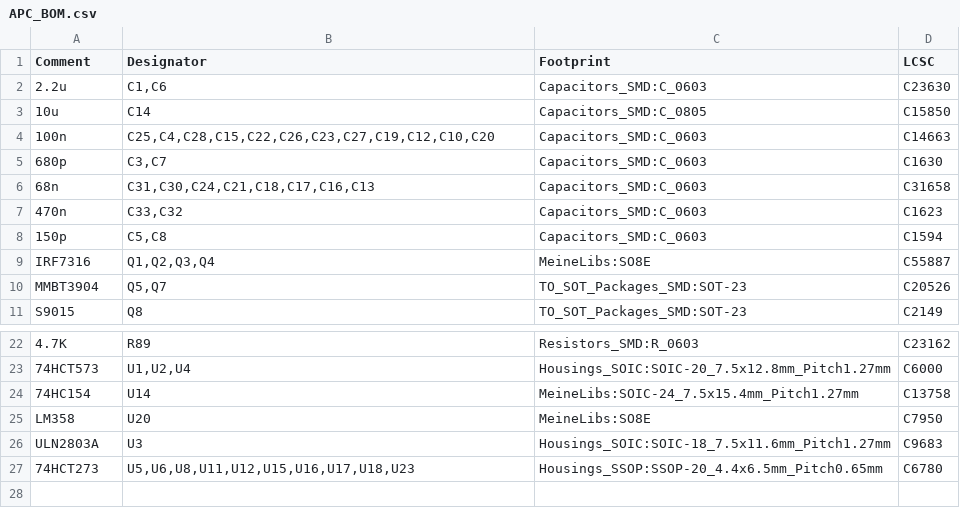
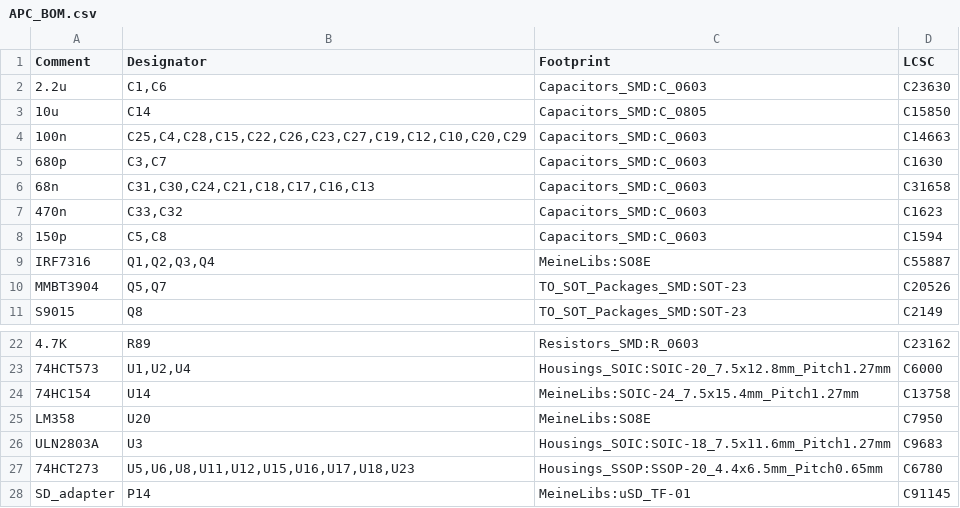
Before and after one commit to AmokSolderer/APC, a CSV file: DOC/Hardware/APC_FabricationFiles_SSOP/APC_BOM.csv, drawn as a sheet; only a part is shown, gaps mark what is left out.

Commit message:
SD adapter added to HW version 3.1

```diff
--- a/DOC/Hardware/APC_FabricationFiles_SSOP/APC_BOM.csv
+++ b/DOC/Hardware/APC_FabricationFiles_SSOP/APC_BOM.csv
@@ -3,3 +3,3 @@ Comment,Designator,Footprint, LCSC
 10u,C14,Capacitors_SMD:C_0805,C15850
-100n,"C25,C4,C28,C15,C22,C26,C23,C27,C19,C12,C10,C20",Capacitors_SMD:C_0603,C14663
+100n,"C25,C4,C28,C15,C22,C26,C23,C27,C19,C12,C10,C20,C29",Capacitors_SMD:C_0603,C14663
 680p,"C3,C7",Capacitors_SMD:C_0603,C1630
@@ -27 +27,2 @@ ULN2803A,U3,Housings_SOIC:SOIC-18_7.5x11.6mm_Pitch1.27mm,C9683
 74HCT273,"U5,U6,U8,U11,U12,U15,U16,U17,U18,U23",Housings_SSOP:SSOP-20_4.4x6.5mm_Pitch0.65mm,C6780
+SD_adapter,P14,MeineLibs:uSD_TF-01,C91145
```
Also changed, not shown: 5 other files.
